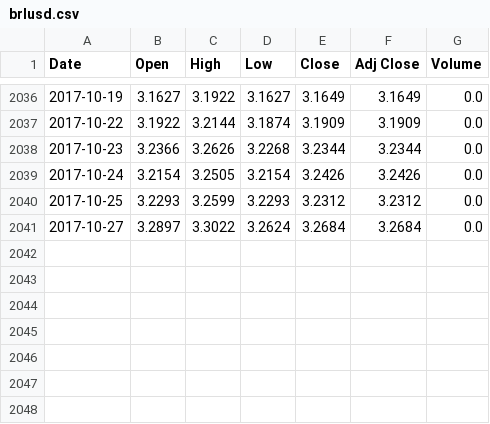
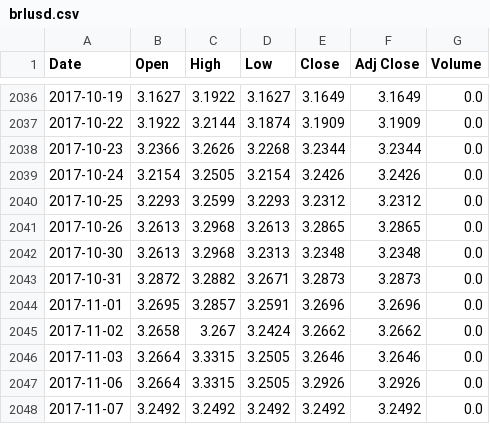
Before and after one commit to sudoFerraz/Kamaji, a CSV file: brlusd.csv, drawn as a sheet; only a part is shown, gaps mark what is left out; removed rows and columns are numbered as before the commit, all else as after; the diff names each change by its address in the sheet, - before the commit and + after, or states it on an @@ line.

```diff
--- a/brlusd.csv
+++ b/brlusd.csv
-row 2041: 2017-10-27 | 3.2897 | 3.3022 | 3.2624 | 3.2684 | 3.2684 | 0.0
+row 2041: 2017-10-26 | 3.2613 | 3.2968 | 3.2613 | 3.2865 | 3.2865 | 0.0
+row 2042: 2017-10-30 | 3.2613 | 3.2968 | 3.2313 | 3.2348 | 3.2348 | 0.0
+row 2043: 2017-10-31 | 3.2872 | 3.2882 | 3.2671 | 3.2873 | 3.2873 | 0.0
+row 2044: 2017-11-01 | 3.2695 | 3.2857 | 3.2591 | 3.2696 | 3.2696 | 0.0
+row 2045: 2017-11-02 | 3.2658 | 3.267 | 3.2424 | 3.2662 | 3.2662 | 0.0
+row 2046: 2017-11-03 | 3.2664 | 3.3315 | 3.2505 | 3.2646 | 3.2646 | 0.0
+row 2047: 2017-11-06 | 3.2664 | 3.3315 | 3.2505 | 3.2926 | 3.2926 | 0.0
+row 2048: 2017-11-07 | 3.2492 | 3.2492 | 3.2492 | 3.2492 | 3.2492 | 0.0
```
Also changed, not shown: brl_usd_indicators.csv, 2 other files.
